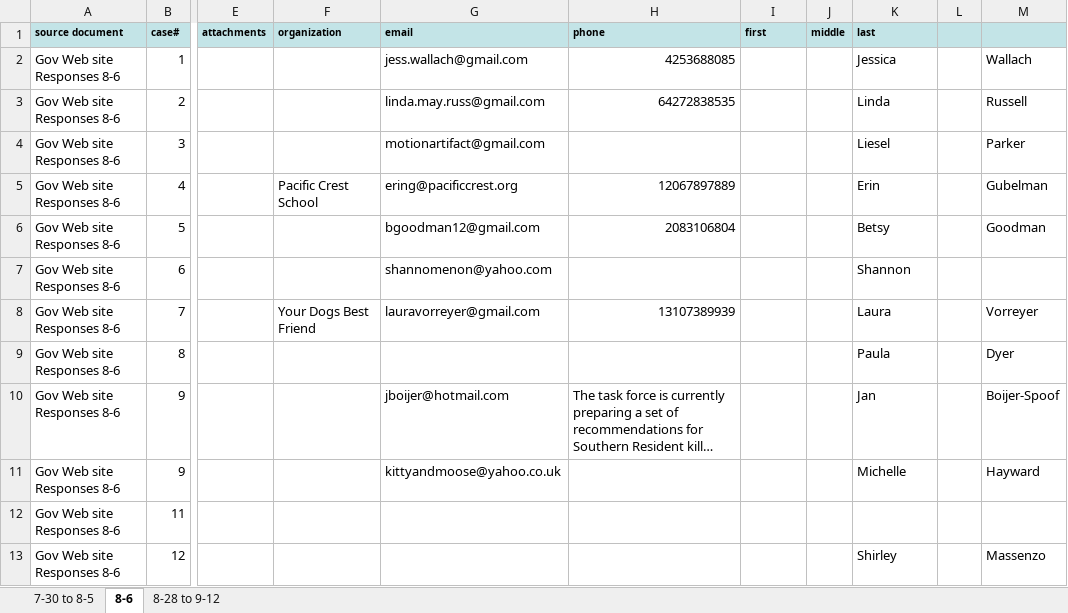
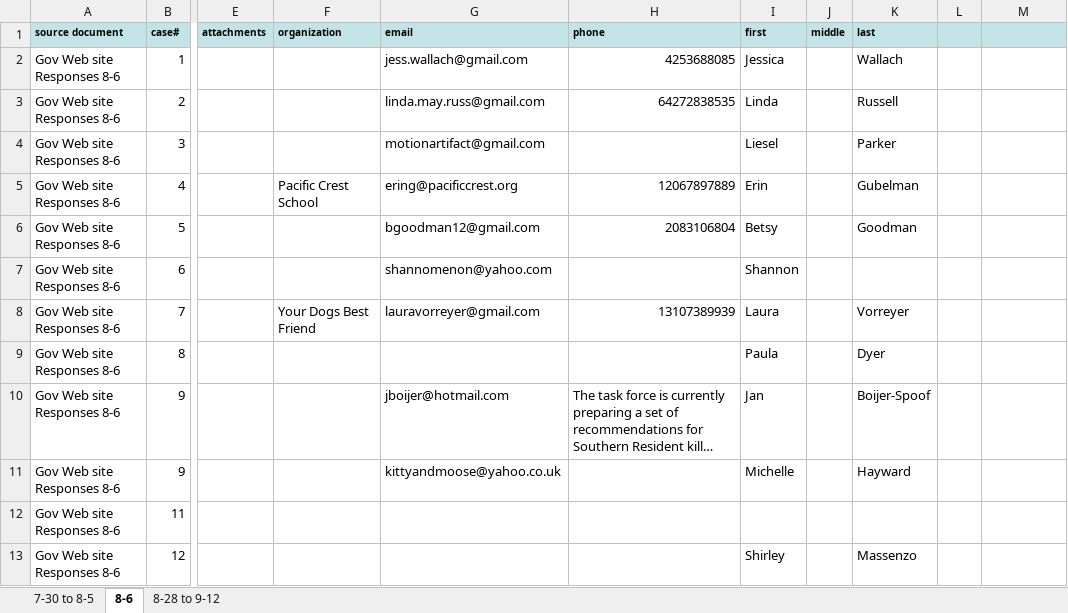
Before and after one commit to osu-cass/OrcasAnalysis, an Excel workbook: sampledata/data.xlsx, sheet 8-6, drawn as a sheet; only a part is shown, gaps mark what is left out; long unchanged cells end in …; values as stored, in another font and other column widths than the file's, no borders; the diff covers the shown part only; the diff names each change by its address in the sheet, - before the commit and + after, or states it on an @@ line.

Commit message:
(master): sample data was missformatted, moved 2 columns to where they should be

```diff
--- a/sampledata/data.xlsx (sheet 8-6)
+++ b/sampledata/data.xlsx (sheet 8-6)
-I2 (first): (empty)
+I2 (first): Jessica
-K2 (last): Jessica
+K2 (last): Wallach
-M2: Wallach
+M2: (empty)
-I3 (first): (empty)
+I3 (first): Linda
-K3 (last): Linda
+K3 (last): Russell
-M3: Russell
+M3: (empty)
-I4 (first): (empty)
+I4 (first): Liesel
-K4 (last): Liesel
+K4 (last): Parker
-M4: Parker
+M4: (empty)
-I5 (first): (empty)
+I5 (first): Erin
-K5 (last): Erin
+K5 (last): Gubelman
-M5: Gubelman
+M5: (empty)
-I6 (first): (empty)
+I6 (first): Betsy
-K6 (last): Betsy
+K6 (last): Goodman
-M6: Goodman
+M6: (empty)
-I7 (first): (empty)
+I7 (first): Shannon
-K7 (last): Shannon
+K7 (last): (empty)
-I8 (first): (empty)
+I8 (first): Laura
-K8 (last): Laura
+K8 (last): Vorreyer
-M8: Vorreyer
+M8: (empty)
-I9 (first): (empty)
+I9 (first): Paula
-K9 (last): Paula
+K9 (last): Dyer
-M9: Dyer
+M9: (empty)
-I10 (first): (empty)
+I10 (first): Jan
-K10 (last): Jan
+K10 (last): Boijer-Spoof
-M10: Boijer-Spoof
+M10: (empty)
-I11 (first): (empty)
+I11 (first): Michelle
-K11 (last): Michelle
+K11 (last): Hayward
-M11: Hayward
+M11: (empty)
-I13 (first): (empty)
+I13 (first): Shirley
-K13 (last): Shirley
+K13 (last): Massenzo
-M13: Massenzo
+M13: (empty)
```
Also changed, not shown: 1426 edited cells elsewhere in this sheet.
